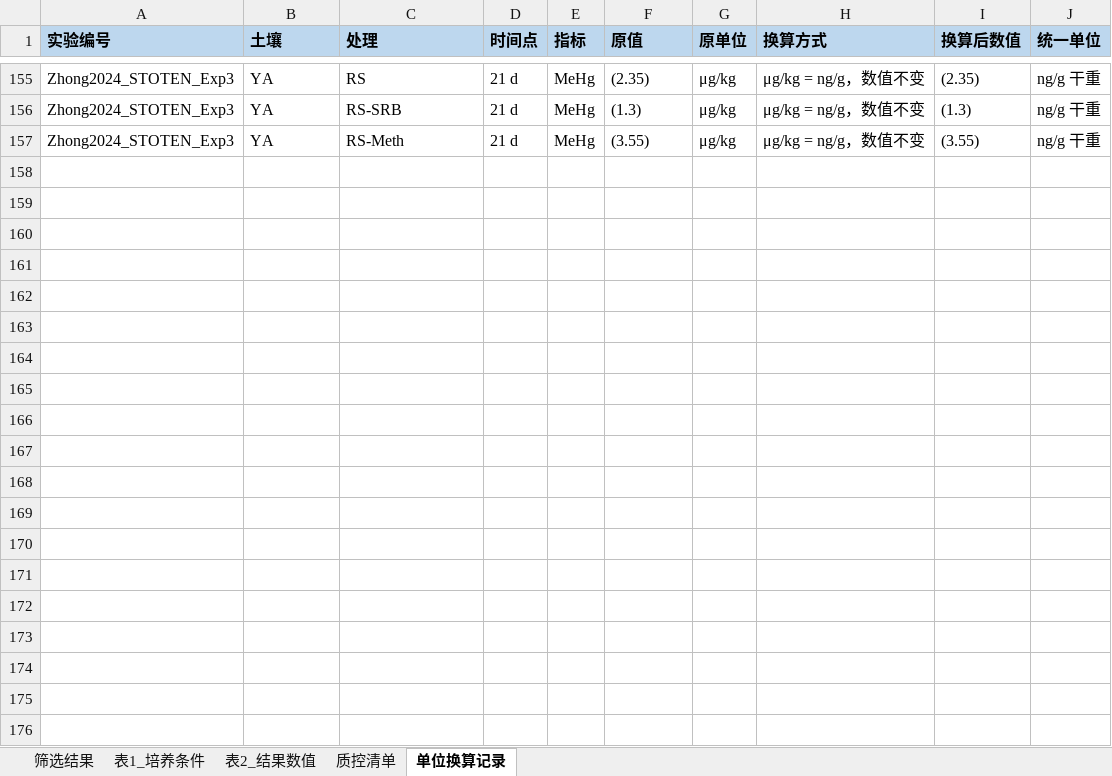
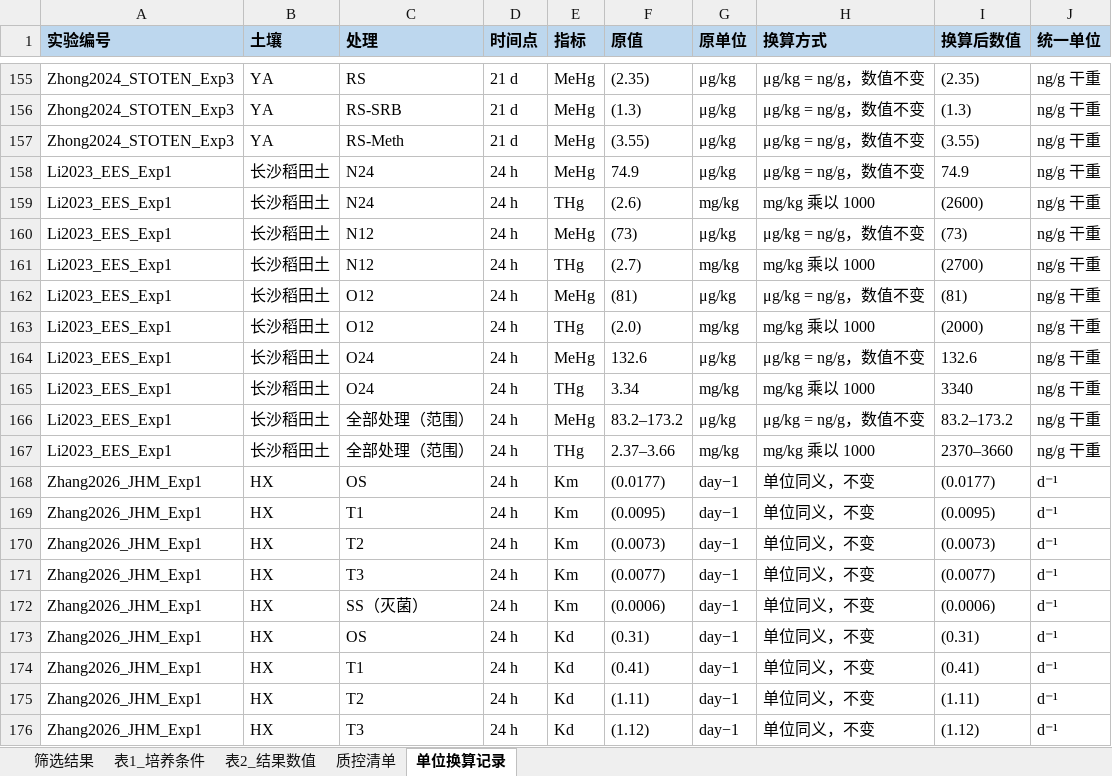
Before and after one commit to kiki577559-a11y/my-test-project, an Excel workbook: 汞培养数据库/稻田汞培养数据库.xlsx, sheet 单位换算记录, drawn as a sheet; only a part is shown, gaps mark what is left out; values as stored, in another font and other column widths than the file's, no borders; the diff covers the shown part only; the diff names each change by its address in the sheet, - before the commit and + after, or states it on an @@ line.

```diff
--- a/汞培养数据库/稻田汞培养数据库.xlsx (sheet 单位换算记录)
+++ b/汞培养数据库/稻田汞培养数据库.xlsx (sheet 单位换算记录)
+row 158: Li2023_EES_Exp1 | 长沙稻田土 | N24 | 24 h | MeHg | 74.9 | μg/kg | μg/kg = ng/g，数值不变 | 74.9 | ng/g 干重
+row 159: Li2023_EES_Exp1 | 长沙稻田土 | N24 | 24 h | THg | (2.6) | mg/kg | mg/kg 乘以 1000 | (2600) | ng/g 干重
+row 160: Li2023_EES_Exp1 | 长沙稻田土 | N12 | 24 h | MeHg | (73) | μg/kg | μg/kg = ng/g，数值不变 | (73) | ng/g 干重
+row 161: Li2023_EES_Exp1 | 长沙稻田土 | N12 | 24 h | THg | (2.7) | mg/kg | mg/kg 乘以 1000 | (2700) | ng/g 干重
+row 162: Li2023_EES_Exp1 | 长沙稻田土 | O12 | 24 h | MeHg | (81) | μg/kg | μg/kg = ng/g，数值不变 | (81) | ng/g 干重
+row 163: Li2023_EES_Exp1 | 长沙稻田土 | O12 | 24 h | THg | (2.0) | mg/kg | mg/kg 乘以 1000 | (2000) | ng/g 干重
+row 164: Li2023_EES_Exp1 | 长沙稻田土 | O24 | 24 h | MeHg | 132.6 | μg/kg | μg/kg = ng/g，数值不变 | 132.6 | ng/g 干重
+row 165: Li2023_EES_Exp1 | 长沙稻田土 | O24 | 24 h | THg | 3.34 | mg/kg | mg/kg 乘以 1000 | 3340 | ng/g 干重
+row 166: Li2023_EES_Exp1 | 长沙稻田土 | 全部处理（范围） | 24 h | MeHg | 83.2–173.2 | μg/kg | μg/kg = ng/g，数值不变 | 83.2–173.2 | ng/g 干重
+row 167: Li2023_EES_Exp1 | 长沙稻田土 | 全部处理（范围） | 24 h | THg | 2.37–3.66 | mg/kg | mg/kg 乘以 1000 | 2370–3660 | ng/g 干重
+row 168: Zhang2026_JHM_Exp1 | HX | OS | 24 h | Km | (0.0177) | day−1 | 单位同义，不变 | (0.0177) | d⁻¹
+row 169: Zhang2026_JHM_Exp1 | HX | T1 | 24 h | Km | (0.0095) | day−1 | 单位同义，不变 | (0.0095) | d⁻¹
+row 170: Zhang2026_JHM_Exp1 | HX | T2 | 24 h | Km | (0.0073) | day−1 | 单位同义，不变 | (0.0073) | d⁻¹
+row 171: Zhang2026_JHM_Exp1 | HX | T3 | 24 h | Km | (0.0077) | day−1 | 单位同义，不变 | (0.0077) | d⁻¹
+row 172: Zhang2026_JHM_Exp1 | HX | SS（灭菌） | 24 h | Km | (0.0006) | day−1 | 单位同义，不变 | (0.0006) | d⁻¹
+row 173: Zhang2026_JHM_Exp1 | HX | OS | 24 h | Kd | (0.31) | day−1 | 单位同义，不变 | (0.31) | d⁻¹
+row 174: Zhang2026_JHM_Exp1 | HX | T1 | 24 h | Kd | (0.41) | day−1 | 单位同义，不变 | (0.41) | d⁻¹
+row 175: Zhang2026_JHM_Exp1 | HX | T2 | 24 h | Kd | (1.11) | day−1 | 单位同义，不变 | (1.11) | d⁻¹
+row 176: Zhang2026_JHM_Exp1 | HX | T3 | 24 h | Kd | (1.12) | day−1 | 单位同义，不变 | (1.12) | d⁻¹
```
Also changed, not shown: 165 added rows elsewhere in this sheet, sheet 表2_结果数值, sheet 表1_培养条件, sheet 质控清单, 13 other files.
